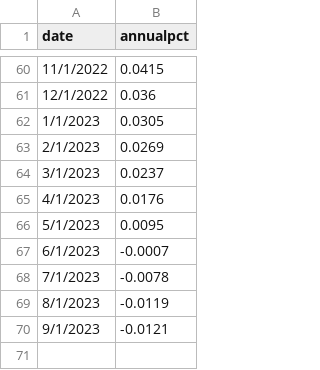
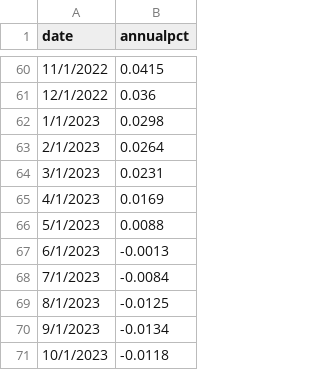
Before and after one commit to Miles-byte/Apricitas, a CSV file: Repeat Use Charts/CPI Releases/091322/apartmentlist.csv, drawn as a sheet; only a part is shown, gaps mark what is left out.

Commit message:
Update apartmentlist.csv

```diff
--- a/Repeat Use Charts/CPI Releases/091322/apartmentlist.csv
+++ b/Repeat Use Charts/CPI Releases/091322/apartmentlist.csv
@@ -61,10 +61,11 @@
 12/1/2022,0.036
-1/1/2023,0.0305
-2/1/2023,0.0269
-3/1/2023,0.0237
-4/1/2023,0.0176
-5/1/2023,0.0095
-6/1/2023,-0.0007
-7/1/2023,-0.0078
-8/1/2023,-0.0119
-9/1/2023,-0.0121
+1/1/2023,0.0298
+2/1/2023,0.0264
+3/1/2023,0.0231
+4/1/2023,0.0169
+5/1/2023,0.0088
+6/1/2023,-0.0013
+7/1/2023,-0.0084
+8/1/2023,-0.0125
+9/1/2023,-0.0134
+10/1/2023,-0.0118
```
